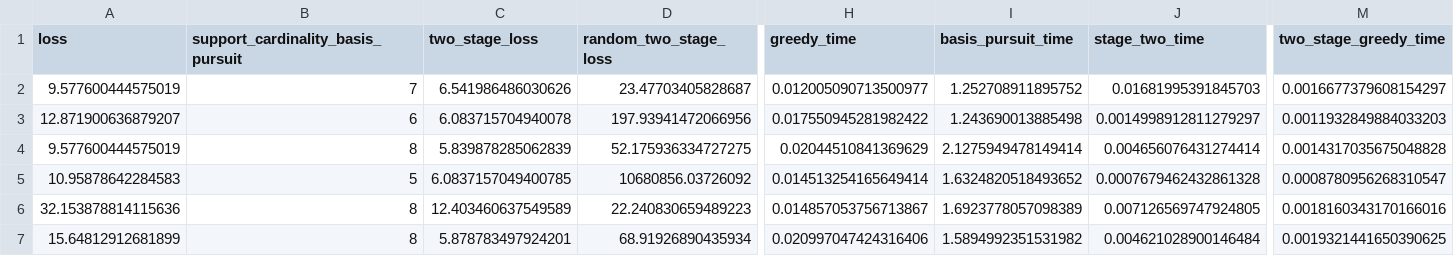
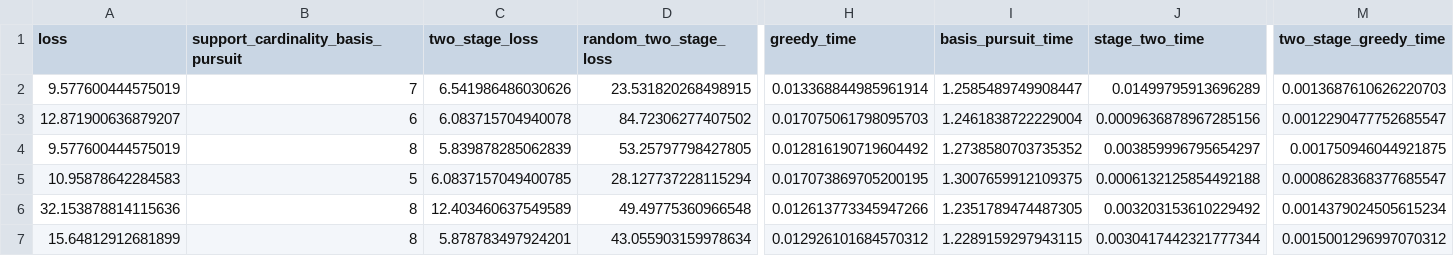
Before and after one commit to sjkoelle/isometry-pursuit, a CSV file: results/iris_results.csv, drawn as a sheet; only a part is shown, gaps mark what is left out; the diff covers the shown part only; the diff names each change by its address in the sheet, - before the commit and + after, or states it on an @@ line.

```diff
--- a/results/iris_results.csv
+++ b/results/iris_results.csv
-D2 (random_two_stage_loss): 23.47703405828687
+D2 (random_two_stage_loss): 23.531820268498915
-H2 (greedy_time): 0.012005090713500977
+H2 (greedy_time): 0.013368844985961914
-I2 (basis_pursuit_time): 1.252708911895752
+I2 (basis_pursuit_time): 1.2585489749908447
-J2 (stage_two_time): 0.01681995391845703
+J2 (stage_two_time): 0.01499795913696289
-M2 (two_stage_greedy_time): 0.0016677379608154297
+M2 (two_stage_greedy_time): 0.0013687610626220703
-D3 (random_two_stage_loss): 197.93941472066956
+D3 (random_two_stage_loss): 84.72306277407502
-H3 (greedy_time): 0.017550945281982422
+H3 (greedy_time): 0.017075061798095703
-I3 (basis_pursuit_time): 1.243690013885498
+I3 (basis_pursuit_time): 1.2461838722229004
-J3 (stage_two_time): 0.0014998912811279297
+J3 (stage_two_time): 0.0009636878967285156
-M3 (two_stage_greedy_time): 0.0011932849884033203
+M3 (two_stage_greedy_time): 0.0012290477752685547
-D4 (random_two_stage_loss): 52.175936334727275
+D4 (random_two_stage_loss): 53.25797798427805
-H4 (greedy_time): 0.02044510841369629
+H4 (greedy_time): 0.012816190719604492
-I4 (basis_pursuit_time): 2.1275949478149414
+I4 (basis_pursuit_time): 1.2738580703735352
-J4 (stage_two_time): 0.004656076431274414
+J4 (stage_two_time): 0.003859996795654297
-M4 (two_stage_greedy_time): 0.0014317035675048828
+M4 (two_stage_greedy_time): 0.001750946044921875
-D5 (random_two_stage_loss): 10680856.03726092
+D5 (random_two_stage_loss): 28.127737228115294
-H5 (greedy_time): 0.014513254165649414
+H5 (greedy_time): 0.017073869705200195
-I5 (basis_pursuit_time): 1.6324820518493652
+I5 (basis_pursuit_time): 1.3007659912109375
-J5 (stage_two_time): 0.0007679462432861328
+J5 (stage_two_time): 0.0006132125854492188
-M5 (two_stage_greedy_time): 0.0008780956268310547
+M5 (two_stage_greedy_time): 0.0008628368377685547
-D6 (random_two_stage_loss): 22.240830659489223
+D6 (random_two_stage_loss): 49.49775360966548
-H6 (greedy_time): 0.014857053756713867
+H6 (greedy_time): 0.012613773345947266
-I6 (basis_pursuit_time): 1.6923778057098389
+I6 (basis_pursuit_time): 1.2351789474487305
-J6 (stage_two_time): 0.007126569747924805
+J6 (stage_two_time): 0.003203153610229492
-M6 (two_stage_greedy_time): 0.0018160343170166016
+M6 (two_stage_greedy_time): 0.0014379024505615234
-D7 (random_two_stage_loss): 68.91926890435934
+D7 (random_two_stage_loss): 43.055903159978634
-H7 (greedy_time): 0.020997047424316406
+H7 (greedy_time): 0.012926101684570312
-I7 (basis_pursuit_time): 1.5894992351531982
+I7 (basis_pursuit_time): 1.2289159297943115
-J7 (stage_two_time): 0.004621028900146484
+J7 (stage_two_time): 0.0030417442321777344
-M7 (two_stage_greedy_time): 0.0019321441650390625
+M7 (two_stage_greedy_time): 0.0015001296997070312
```
Also changed, not shown: 95 edited cells elsewhere in this file, results/ethanol_results.csv, results/wine_results.csv, 28 other files.
